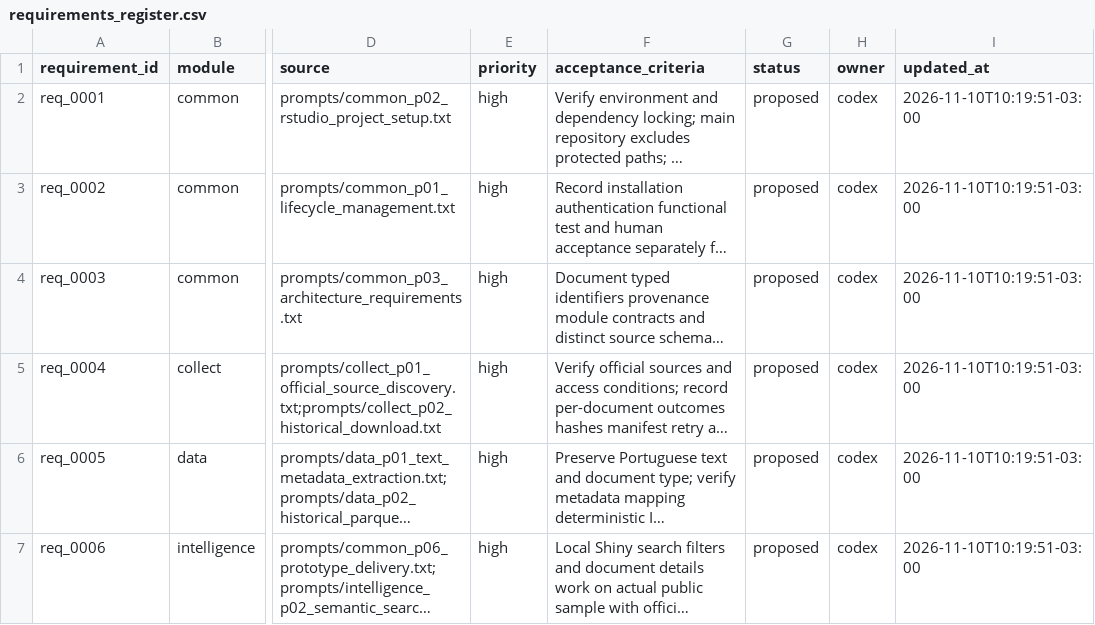
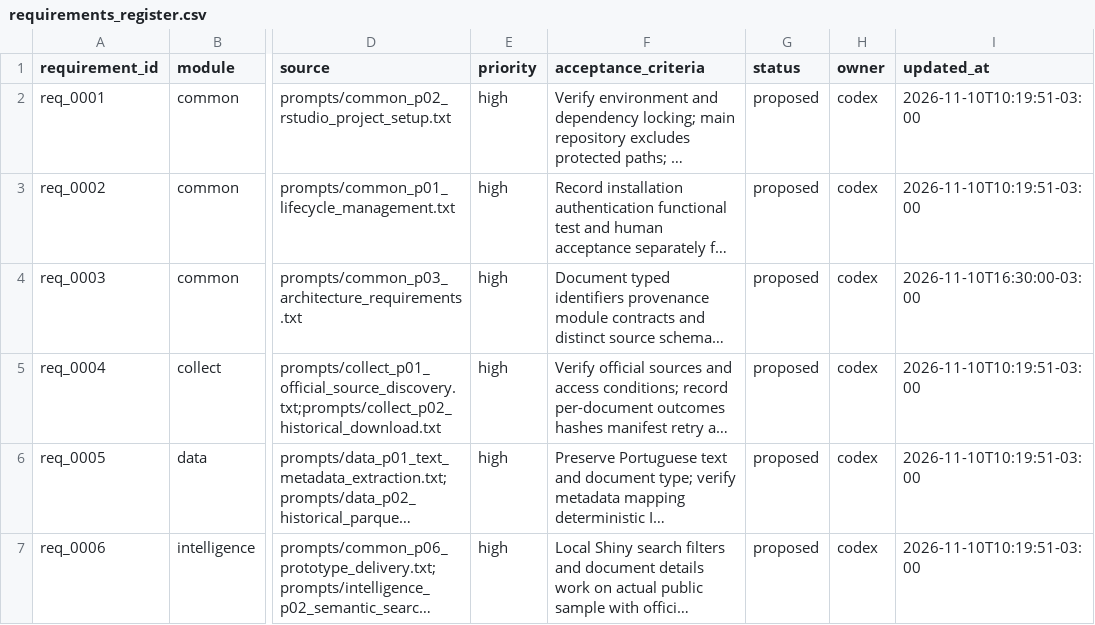
Before and after one commit to amarallr/taxminer, a CSV file: docs/project_management/requirements_register.csv, drawn as a sheet; only a part is shown, gaps mark what is left out; long unchanged cells end in …; the diff names each change by its address in the sheet, - before the commit and + after, or states it on an @@ line.

```diff
--- a/docs/project_management/requirements_register.csv
+++ b/docs/project_management/requirements_register.csv
-I4 (updated_at): 2026-11-10T10:19:51-03:00
+I4 (updated_at): 2026-11-10T16:30:00-03:00
```
Also changed, not shown: docs/project_management/work_items.csv, 14 other files.
